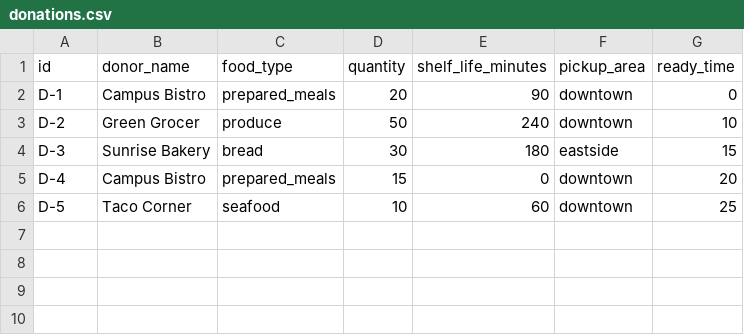
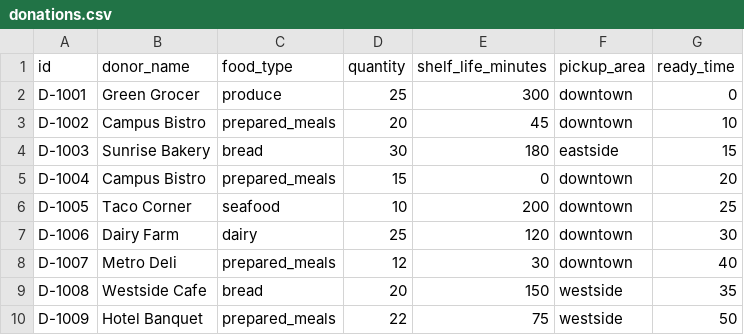
Before and after one commit to Levitebinion/Rescue_Route, a CSV file: data/donations.csv, drawn as a sheet.

Commit message:
Add shared matching engine, urgency-first greedy with deferral explanations, metrics, comparison report, sample data, and tests

```diff
--- a/data/donations.csv
+++ b/data/donations.csv
@@ -1,6 +1,10 @@
 id,donor_name,food_type,quantity,shelf_life_minutes,pickup_area,ready_time
-D-1,Campus Bistro,prepared_meals,20,90,downtown,0
-D-2,Green Grocer,produce,50,240,downtown,10
-D-3,Sunrise Bakery,bread,30,180,eastside,15
-D-4,Campus Bistro,prepared_meals,15,0,downtown,20
-D-5,Taco Corner,seafood,10,60,downtown,25
+D-1001,Green Grocer,produce,25,300,downtown,0
+D-1002,Campus Bistro,prepared_meals,20,45,downtown,10
+D-1003,Sunrise Bakery,bread,30,180,eastside,15
+D-1004,Campus Bistro,prepared_meals,15,0,downtown,20
+D-1005,Taco Corner,seafood,10,200,downtown,25
+D-1006,Dairy Farm,dairy,25,120,downtown,30
+D-1007,Metro Deli,prepared_meals,12,30,downtown,40
+D-1008,Westside Cafe,bread,20,150,westside,35
+D-1009,Hotel Banquet,prepared_meals,22,75,westside,50
```
Also changed, not shown: 13 other files.
